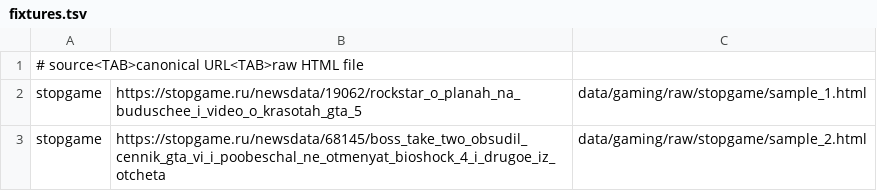
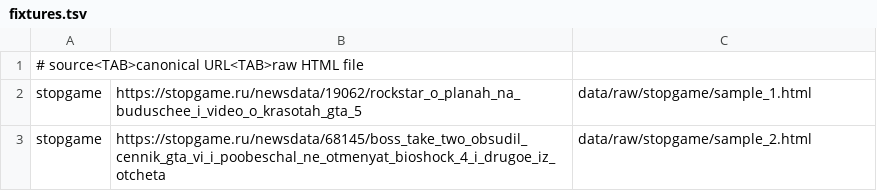
Before and after one commit to kirbasss/MAI-IR, a TSV file: data/fixtures.tsv, drawn as a sheet.

```diff
--- a/data/fixtures.tsv
+++ b/data/fixtures.tsv
@@ -1,3 +1,3 @@
 # source<TAB>canonical URL<TAB>raw HTML file
-stopgame	https://stopgame.ru/newsdata/19062/rockstar_o_planah_na_buduschee_i_video_o_krasotah_gta_5	data/gaming/raw/stopgame/sample_1.html
-stopgame	https://stopgame.ru/newsdata/68145/boss_take_two_obsudil_cennik_gta_vi_i_poobeschal_ne_otmenyat_bioshock_4_i_drugoe_iz_otcheta	data/gaming/raw/stopgame/sample_2.html
+stopgame	https://stopgame.ru/newsdata/19062/rockstar_o_planah_na_buduschee_i_video_o_krasotah_gta_5	data/raw/stopgame/sample_1.html
+stopgame	https://stopgame.ru/newsdata/68145/boss_take_two_obsudil_cennik_gta_vi_i_poobeschal_ne_otmenyat_bioshock_4_i_drugoe_iz_otcheta	data/raw/stopgame/sample_2.html
```
Also changed, not shown: 10 other files.
